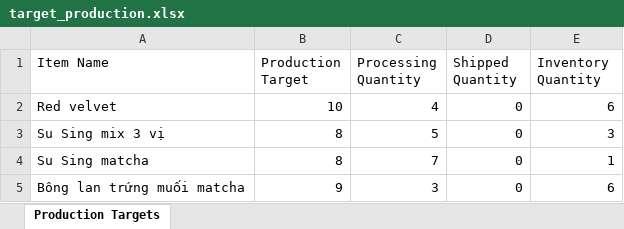
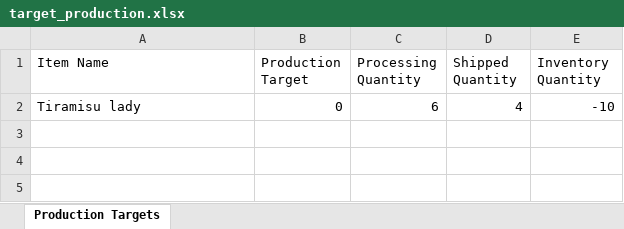
Before and after one commit to hoangcuongbk80/Suvella-Project, an Excel workbook: Suvella/bin/Debug/net8.0-windows/target_production.xlsx, sheet Production Targets, drawn as a sheet; values as stored, in another font and other column widths than the file's, no borders; removed rows and columns are numbered as before the commit, all else as after; the diff names each change by its address in the sheet, - before the commit and + after, or states it on an @@ line.

```diff
--- a/Suvella/bin/Debug/net8.0-windows/target_production.xlsx (sheet Production Targets)
+++ b/Suvella/bin/Debug/net8.0-windows/target_production.xlsx (sheet Production Targets)
-row 2: Red velvet | 10 | 4 | 0 | 6
-row 3: Su Sing mix 3 vị | 8 | 5 | 0 | 3
-row 4: Su Sing matcha | 8 | 7 | 0 | 1
-row 5: Bông lan trứng muối matcha | 9 | 3 | 0 | 6
+row 2: Tiramisu lady | 0 | 6 | 4 | -10
```
Also changed, not shown: Suvella/bin/Debug/net8.0-windows/orders.xlsx, 14 other files.
